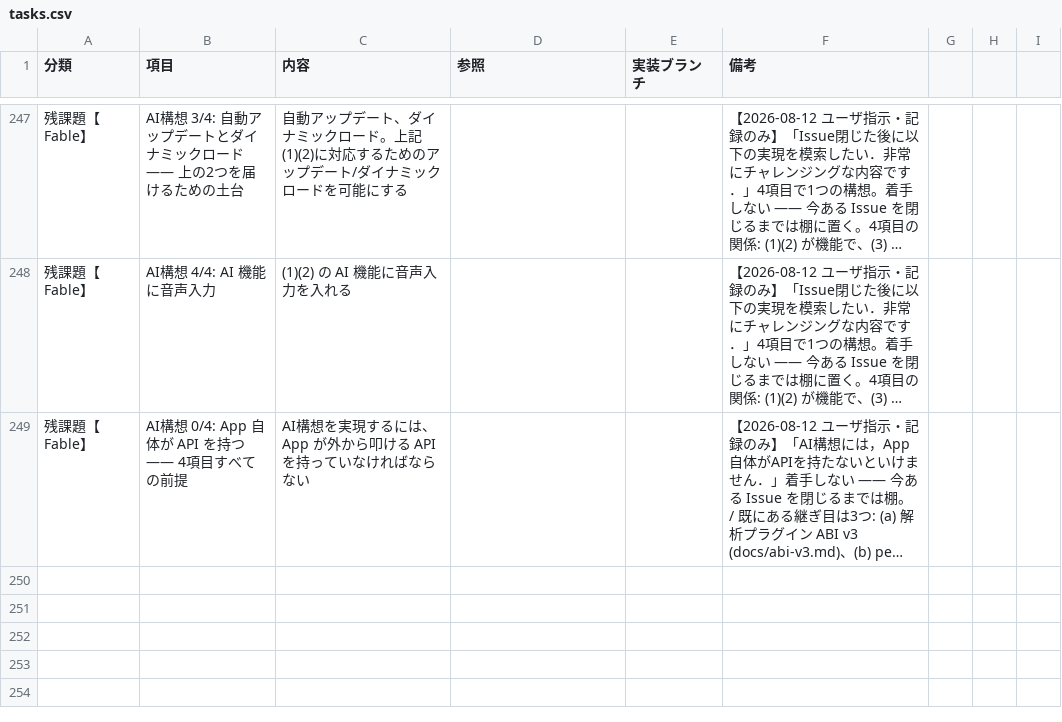
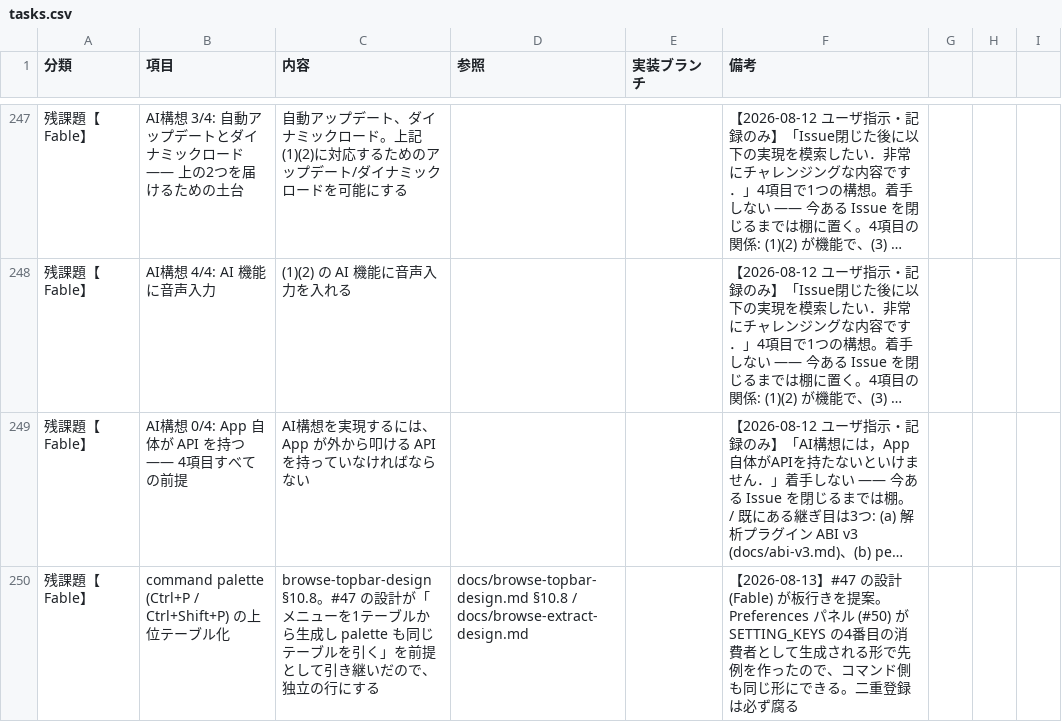
Before and after one commit to klimemam/viewer, a CSV file: docs/tasks.csv, drawn as a sheet; only a part is shown, gaps mark what is left out; long unchanged cells end in …; the diff names each change by its address in the sheet, - before the commit and + after, or states it on an @@ line.

```diff
--- a/docs/tasks.csv
+++ b/docs/tasks.csv
+row 250: 残課題【Fable】 | command palette (Ctrl+P / Ctrl+Shift+P) の上位テーブル化 | browse-topbar-design §10.8。#47 の設計が「メニューを1テーブルから生成し palette も同じテーブルを引く」を前提として引き継いだので、独立の行にする | docs/browse-topbar-design.md §10.8 / docs/browse-extract-design.md |  | 【2026-08-13】#47 の設計 (Fable) が板行きを提案。Preferences パネル (#50) が SETTING_KEYS の4番目の消費者として生成される形で先例を作ったので、コマンド側も同じ形にできる。二重登録は必ず腐る
```
